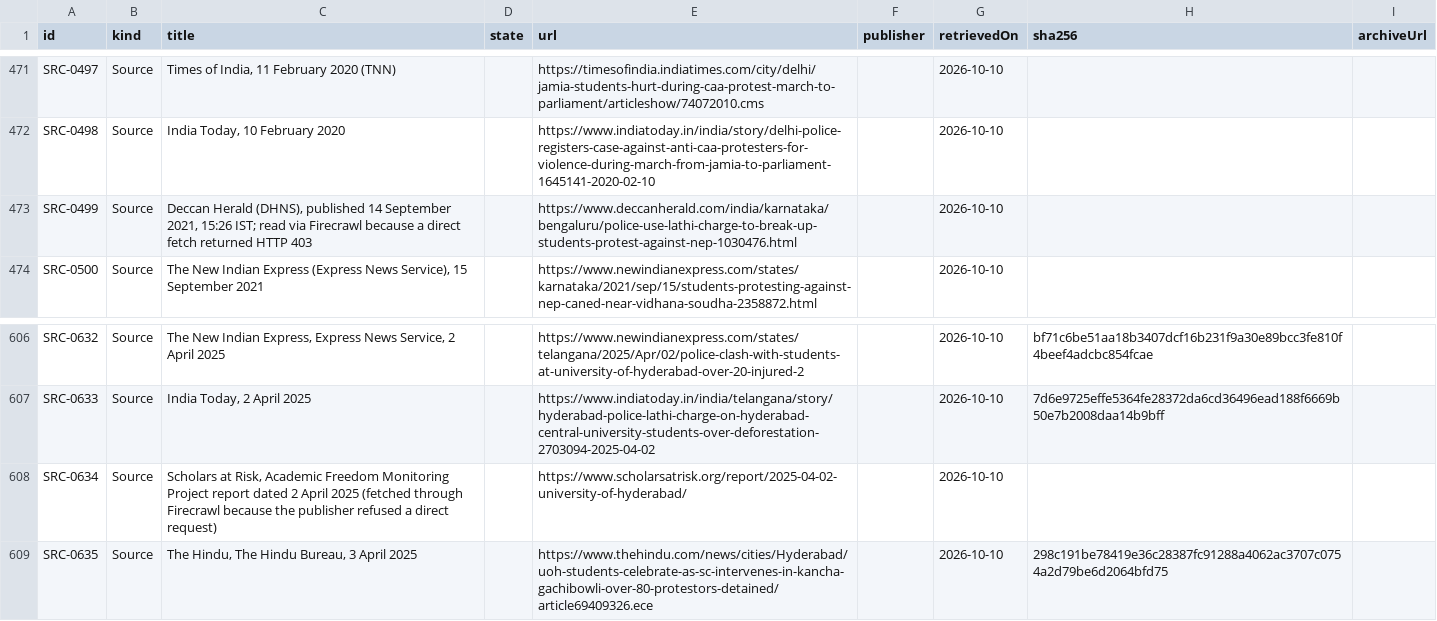
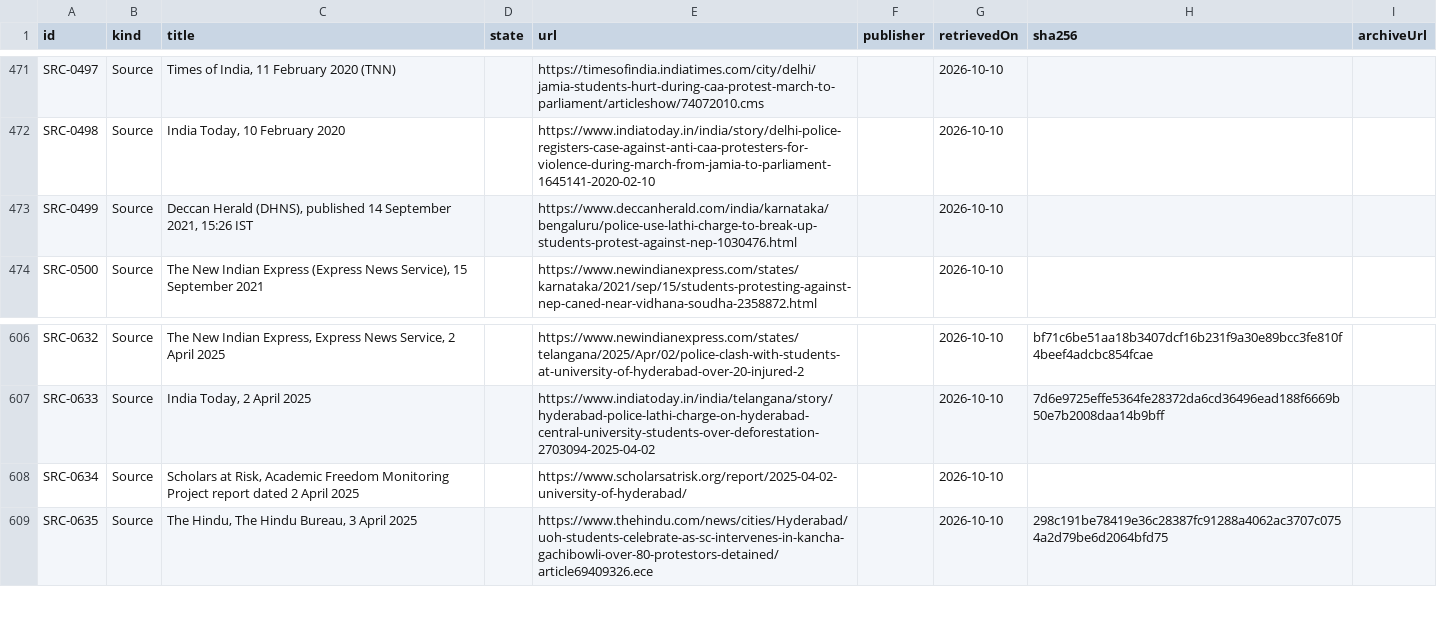
Before and after one commit to Varnasr/WhoGaveTheOrder, a CSV file: data/export/source.csv, drawn as a sheet; only a part is shown, gaps mark what is left out; the diff covers the shown part only.

```diff
--- a/data/export/source.csv
+++ b/data/export/source.csv
@@ -472,3 +472,3 @@ SRC-0497,Source,"Times of India, 11 February 2020 (TNN)",,https://timesofindia.i
 SRC-0498,Source,"India Today, 10 February 2020",,https://www.indiatoday.in/india/story/delhi-police-registers-case-against-anti-caa-protesters-for-violence-during-march-from-jamia-to-parliament-1645141-2020-02-10,,2026-10-10,,
-SRC-0499,Source,"Deccan Herald (DHNS), published 14 September 2021, 15:26 IST; read via Firecrawl because a direct fetch returned HTTP 403",,https://www.deccanherald.com/india/karnataka/bengaluru/police-use-lathi-charge-to-break-up-students-protest-against-nep-1030476.html,,2026-10-10,,
+SRC-0499,Source,"Deccan Herald (DHNS), published 14 September 2021, 15:26 IST",,https://www.deccanherald.com/india/karnataka/bengaluru/police-use-lathi-charge-to-break-up-students-protest-against-nep-1030476.html,,2026-10-10,,
 SRC-0500,Source,"The New Indian Express (Express News Service), 15 September 2021",,https://www.newindianexpress.com/states/karnataka/2021/sep/15/students-protesting-against-nep-caned-near-vidhana-soudha-2358872.html,,2026-10-10,,
@@ -607,3 +607,3 @@ SRC-0632,Source,"The New Indian Express, Express News Service, 2 April 2025",,ht
 SRC-0633,Source,"India Today, 2 April 2025",,https://www.indiatoday.in/india/telangana/story/hyderabad-police-lathi-charge-on-hyderabad-central-university-students-over-deforestation-2703094-2025-04-02,,2026-10-10,7d6e9725effe5364fe28372da6cd36496ead188f6669b50e7b2008daa14b9bff,
-SRC-0634,Source,"Scholars at Risk, Academic Freedom Monitoring Project report dated 2 April 2025 (fetched through Firecrawl because the publisher refused a direct request)",,https://www.scholarsatrisk.org/report/2025-04-02-university-of-hyderabad/,,2026-10-10,,
+SRC-0634,Source,"Scholars at Risk, Academic Freedom Monitoring Project report dated 2 April 2025",,https://www.scholarsatrisk.org/report/2025-04-02-university-of-hyderabad/,,2026-10-10,,
 SRC-0635,Source,"The Hindu, The Hindu Bureau, 3 April 2025",,https://www.thehindu.com/news/cities/Hyderabad/uoh-students-celebrate-as-sc-intervenes-in-kancha-gachibowli-over-80-protestors-detained/article69409326.ece,,2026-10-10,298c191be78419e36c28387fc91288a4062ac3707c0754a2d79be6d2064bfd75,
```
Also changed, not shown: 13 edited cells elsewhere in this file, data/export/evidence.csv, 13 other files.
